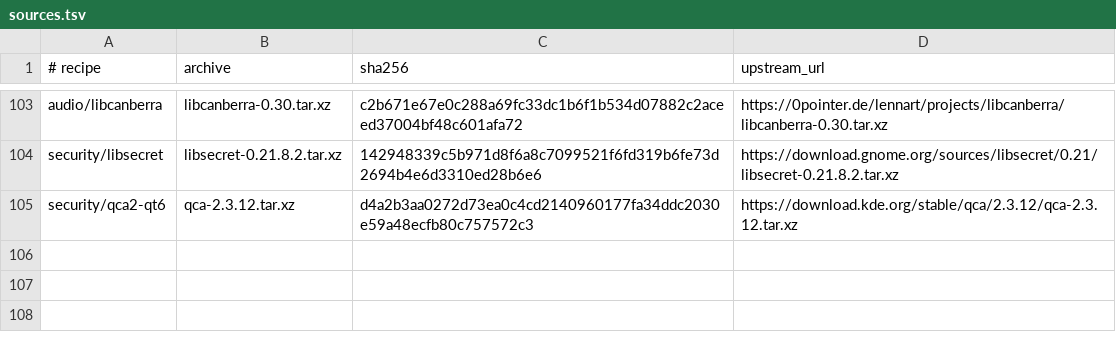
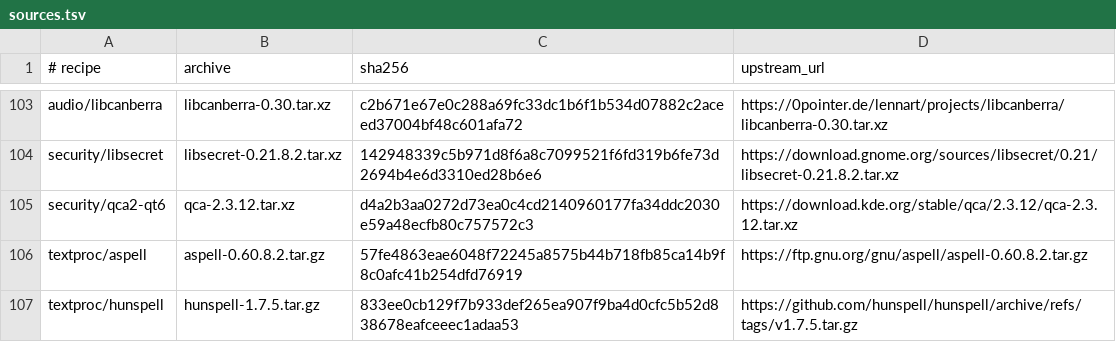
Before and after one commit to oxtech-ember/EmberBSD-Ports, a TSV file: probes/plasma-mobile/toolkit/sources.tsv, drawn as a sheet; only a part is shown, gaps mark what is left out.

Commit message:
feat(plasma): port spelling dependencies and preserve Sonnet resources

```diff
--- a/probes/plasma-mobile/toolkit/sources.tsv
+++ b/probes/plasma-mobile/toolkit/sources.tsv
@@ -105 +105,3 @@ security/libsecret	libsecret-0.21.8.2.tar.xz	142948339c5b971d8f6a8c7099521f6fd31
 security/qca2-qt6	qca-2.3.12.tar.xz	d4a2b3aa0272d73ea0c4cd2140960177fa34ddc2030e59a48ecfb80c757572c3	https://download.kde.org/stable/qca/2.3.12/qca-2.3.12.tar.xz
+textproc/aspell	aspell-0.60.8.2.tar.gz	57fe4863eae6048f72245a8575b44b718fb85ca14b9f8c0afc41b254dfd76919	https://ftp.gnu.org/gnu/aspell/aspell-0.60.8.2.tar.gz
+textproc/hunspell	hunspell-1.7.5.tar.gz	833ee0cb129f7b933def265ea907f9ba4d0cfc5b52d838678eafceeec1adaa53	https://github.com/hunspell/hunspell/archive/refs/tags/v1.7.5.tar.gz
```
Also changed, not shown: 44 other files.
